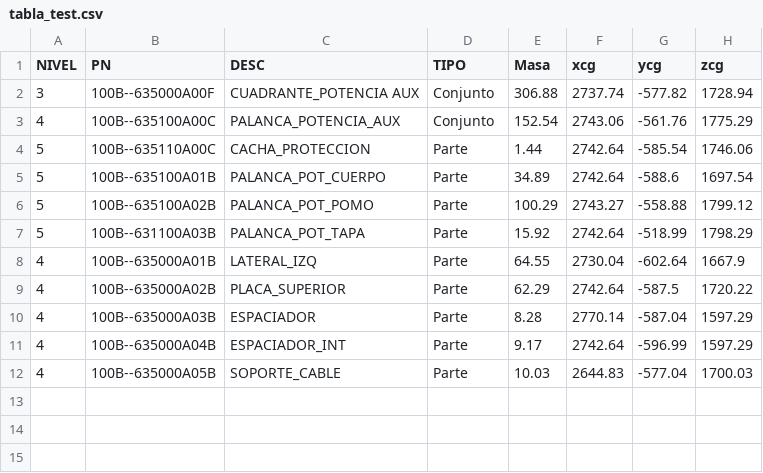
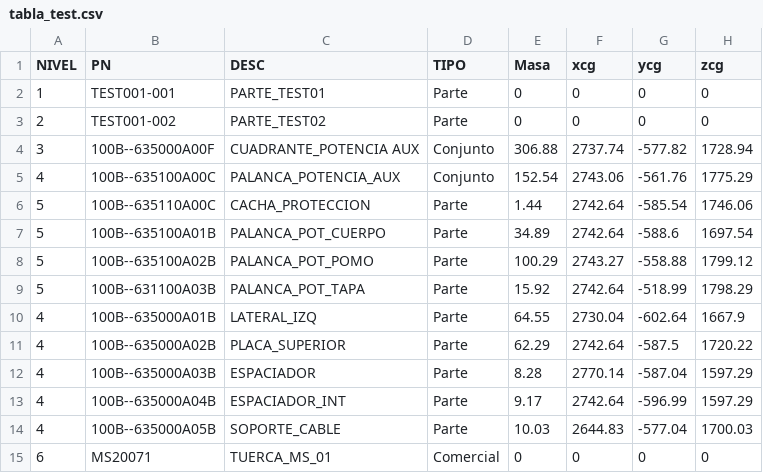
Before and after one commit to arielden/vpmadmin, a CSV file: files/tabla_test.csv, drawn as a sheet.

```diff
--- a/files/tabla_test.csv
+++ b/files/tabla_test.csv
@@ -1,2 +1,4 @@
 NIVEL,PN,DESC,TIPO,Masa,xcg,ycg,zcg
+1,TEST001-001,PARTE_TEST01,Parte,0,0,0,0
+2,TEST001-002,PARTE_TEST02,Parte,0,0,0,0
 3,100B--635000A00F,CUADRANTE_POTENCIA AUX,Conjunto,306.88,2737.74,-577.82,1728.94
@@ -12 +14,2 @@ NIVEL,PN,DESC,TIPO,Masa,xcg,ycg,zcg
 4,100B--635000A05B,SOPORTE_CABLE,Parte,10.03,2644.83,-577.04,1700.03
+6,MS20071,TUERCA_MS_01,Comercial,0,0,0,0
```
Also changed, not shown: 5 other files.
